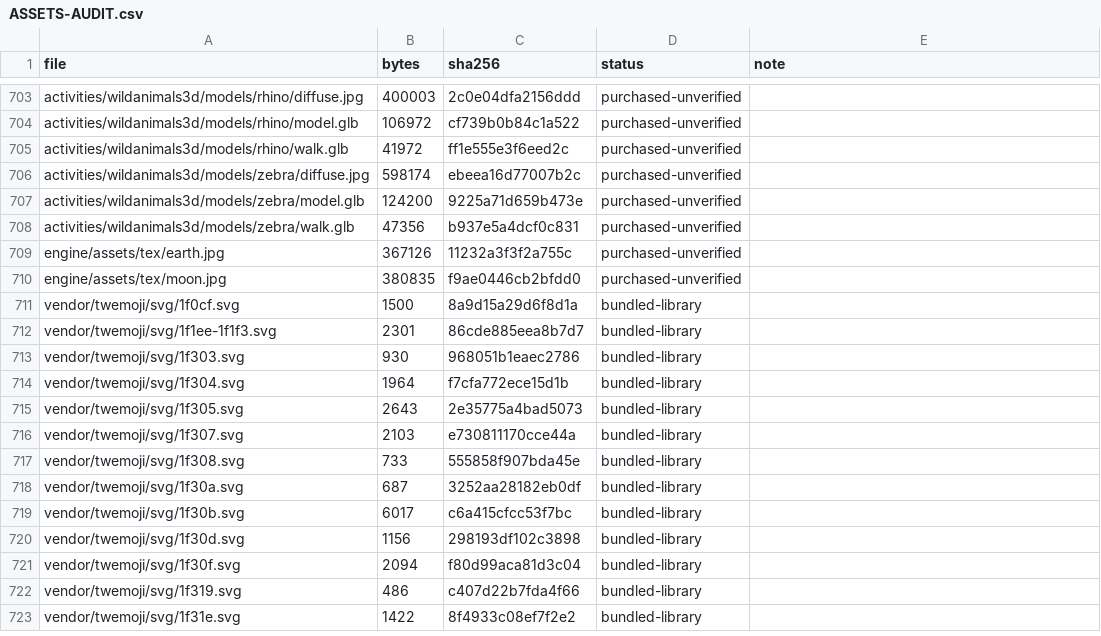
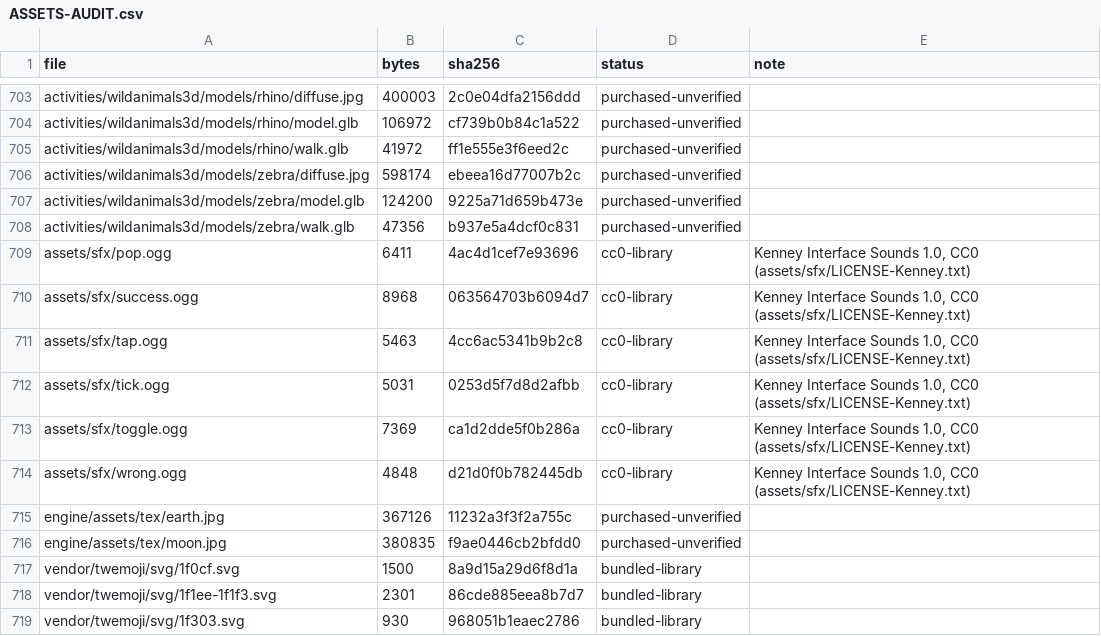
Before and after one commit to Meeran1786/MagicTouch, a CSV file: app/ASSETS-AUDIT.csv, drawn as a sheet; only a part is shown, gaps mark what is left out; the shorter side is filled out with more unchanged rows.

```diff
--- a/app/ASSETS-AUDIT.csv
+++ b/app/ASSETS-AUDIT.csv
@@ -708,2 +708,8 @@ activities/wildanimals3d/models/zebra/model.glb,124200,9225a71d659b473e,purchase
 activities/wildanimals3d/models/zebra/walk.glb,47356,b937e5a4dcf0c831,purchased-unverified,
+assets/sfx/pop.ogg,6411,4ac4d1cef7e93696,cc0-library,"Kenney Interface Sounds 1.0, CC0 (assets/sfx/LICENSE-Kenney.txt)"
+assets/sfx/success.ogg,8968,063564703b6094d7,cc0-library,"Kenney Interface Sounds 1.0, CC0 (assets/sfx/LICENSE-Kenney.txt)"
+assets/sfx/tap.ogg,5463,4cc6ac5341b9b2c8,cc0-library,"Kenney Interface Sounds 1.0, CC0 (assets/sfx/LICENSE-Kenney.txt)"
+assets/sfx/tick.ogg,5031,0253d5f7d8d2afbb,cc0-library,"Kenney Interface Sounds 1.0, CC0 (assets/sfx/LICENSE-Kenney.txt)"
+assets/sfx/toggle.ogg,7369,ca1d2dde5f0b286a,cc0-library,"Kenney Interface Sounds 1.0, CC0 (assets/sfx/LICENSE-Kenney.txt)"
+assets/sfx/wrong.ogg,4848,d21d0f0b782445db,cc0-library,"Kenney Interface Sounds 1.0, CC0 (assets/sfx/LICENSE-Kenney.txt)"
 engine/assets/tex/earth.jpg,367126,11232a3f3f2a755c,purchased-unverified,
```
Also changed, not shown: 45 other files.
